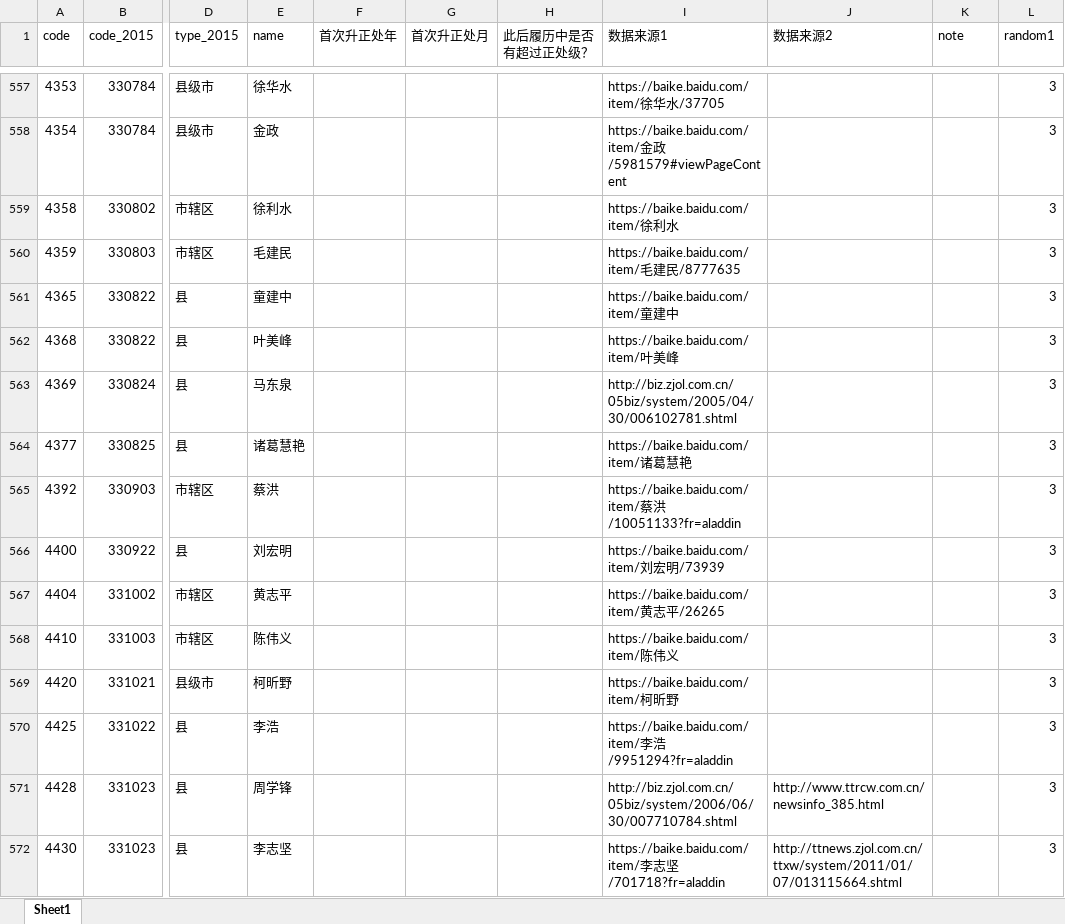
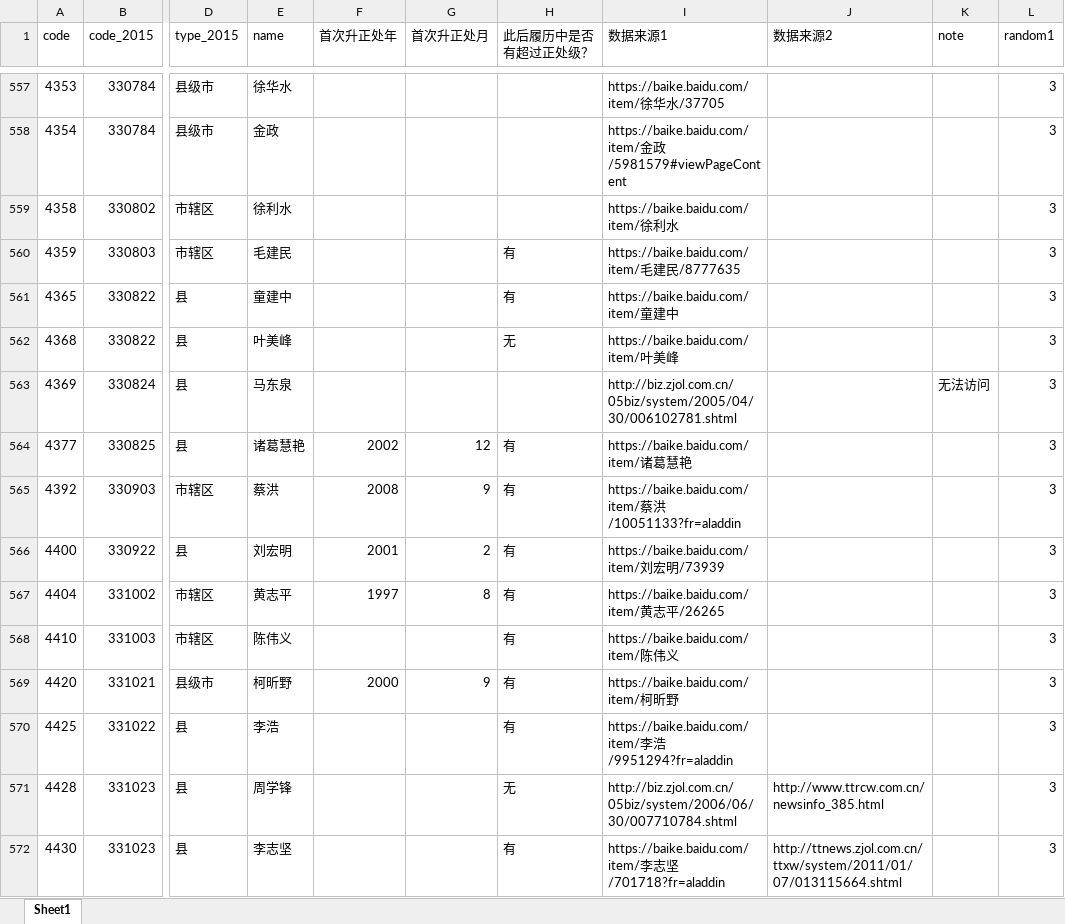
Before and after one commit to walker51758/Research_Assistance, an Excel workbook: 冼名儒.xlsx, sheet Sheet1, drawn as a sheet; only a part is shown, gaps mark what is left out; values as stored, in another font and other column widths than the file's, no cell formats; the diff covers the shown part only; the diff names each change by its address in the sheet, - before the commit and + after, or states it on an @@ line.

Commit message:
560

```diff
--- a/冼名儒.xlsx (sheet Sheet1)
+++ b/冼名儒.xlsx (sheet Sheet1)
-H560:H561 (此后履历中是否有超过正处级？): (empty)
+H560:H561 (此后履历中是否有超过正处级？): 有
-H562 (此后履历中是否有超过正处级？): (empty)
+H562 (此后履历中是否有超过正处级？): 无
-K563 (note): (empty)
+K563 (note): 无法访问
-F564 (首次升正处年): (empty)
+F564 (首次升正处年): 2002
-G564 (首次升正处月): (empty)
+G564 (首次升正处月): 12
-H564:H570 (此后履历中是否有超过正处级？): (empty)
+H564:H570 (此后履历中是否有超过正处级？): 有
-F565 (首次升正处年): (empty)
+F565 (首次升正处年): 2008
-G565 (首次升正处月): (empty)
+G565 (首次升正处月): 9
-F566 (首次升正处年): (empty)
+F566 (首次升正处年): 2001
-G566 (首次升正处月): (empty)
+G566 (首次升正处月): 2
-F567 (首次升正处年): (empty)
+F567 (首次升正处年): 1997
-G567 (首次升正处月): (empty)
+G567 (首次升正处月): 8
-F569 (首次升正处年): (empty)
+F569 (首次升正处年): 2000
-G569 (首次升正处月): (empty)
+G569 (首次升正处月): 9
-H571 (此后履历中是否有超过正处级？): (empty)
+H571 (此后履历中是否有超过正处级？): 无
-H572 (此后履历中是否有超过正处级？): (empty)
+H572 (此后履历中是否有超过正处级？): 有
```
Also changed, not shown: 440 edited cells elsewhere in this sheet, cell formats.
